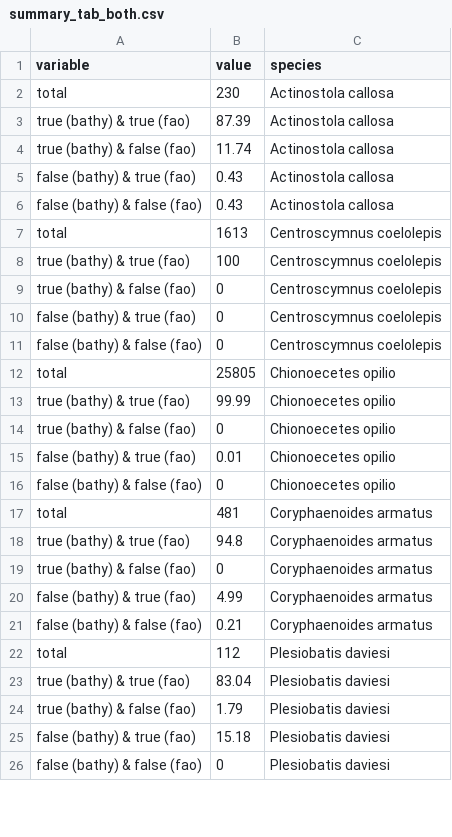
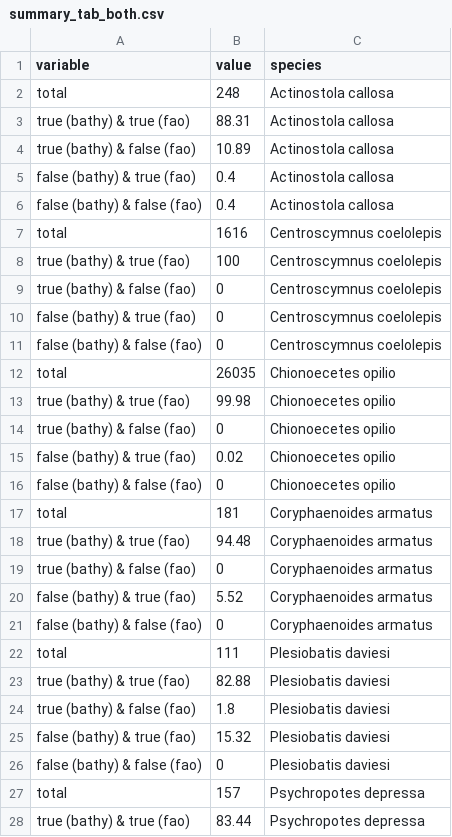
Before and after one commit to AquaAuma/bpow, a CSV file: outputs/application/summary_tab_both.csv, drawn as a sheet; only a part is shown; the diff covers the shown part only.

Commit message:
update species analysis

```diff
--- a/outputs/application/summary_tab_both.csv
+++ b/outputs/application/summary_tab_both.csv
@@ -1,8 +1,8 @@
 "variable","value","species"
-"total",230,"Actinostola callosa"
-"true (bathy) & true (fao)",87.39,"Actinostola callosa"
-"true (bathy) & false (fao)",11.74,"Actinostola callosa"
-"false (bathy) & true (fao)",0.43,"Actinostola callosa"
-"false (bathy) & false (fao)",0.43,"Actinostola callosa"
-"total",1613,"Centroscymnus coelolepis"
+"total",248,"Actinostola callosa"
+"true (bathy) & true (fao)",88.31,"Actinostola callosa"
+"true (bathy) & false (fao)",10.89,"Actinostola callosa"
+"false (bathy) & true (fao)",0.4,"Actinostola callosa"
+"false (bathy) & false (fao)",0.4,"Actinostola callosa"
+"total",1616,"Centroscymnus coelolepis"
 "true (bathy) & true (fao)",100,"Centroscymnus coelolepis"
@@ -11,16 +11,18 @@
 "false (bathy) & false (fao)",0,"Centroscymnus coelolepis"
-"total",25805,"Chionoecetes opilio"
-"true (bathy) & true (fao)",99.99,"Chionoecetes opilio"
+"total",26035,"Chionoecetes opilio"
+"true (bathy) & true (fao)",99.98,"Chionoecetes opilio"
 "true (bathy) & false (fao)",0,"Chionoecetes opilio"
-"false (bathy) & true (fao)",0.01,"Chionoecetes opilio"
+"false (bathy) & true (fao)",0.02,"Chionoecetes opilio"
 "false (bathy) & false (fao)",0,"Chionoecetes opilio"
-"total",481,"Coryphaenoides armatus"
-"true (bathy) & true (fao)",94.8,"Coryphaenoides armatus"
+"total",181,"Coryphaenoides armatus"
+"true (bathy) & true (fao)",94.48,"Coryphaenoides armatus"
 "true (bathy) & false (fao)",0,"Coryphaenoides armatus"
-"false (bathy) & true (fao)",4.99,"Coryphaenoides armatus"
-"false (bathy) & false (fao)",0.21,"Coryphaenoides armatus"
-"total",112,"Plesiobatis daviesi"
-"true (bathy) & true (fao)",83.04,"Plesiobatis daviesi"
-"true (bathy) & false (fao)",1.79,"Plesiobatis daviesi"
-"false (bathy) & true (fao)",15.18,"Plesiobatis daviesi"
+"false (bathy) & true (fao)",5.52,"Coryphaenoides armatus"
+"false (bathy) & false (fao)",0,"Coryphaenoides armatus"
+"total",111,"Plesiobatis daviesi"
+"true (bathy) & true (fao)",82.88,"Plesiobatis daviesi"
+"true (bathy) & false (fao)",1.8,"Plesiobatis daviesi"
+"false (bathy) & true (fao)",15.32,"Plesiobatis daviesi"
 "false (bathy) & false (fao)",0,"Plesiobatis daviesi"
+"total",157,"Psychropotes depressa"
+"true (bathy) & true (fao)",83.44,"Psychropotes depressa"
```
Also changed, not shown: 3 added rows and 5 edited cells elsewhere in this file, outputs/application/summary_tab.csv, outputs/application/summary_tab_fao.csv, 5 other files.
